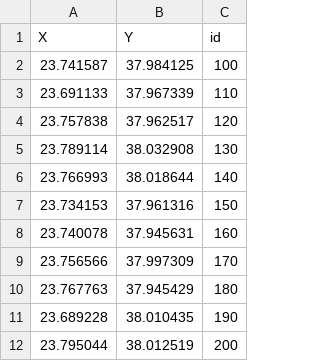
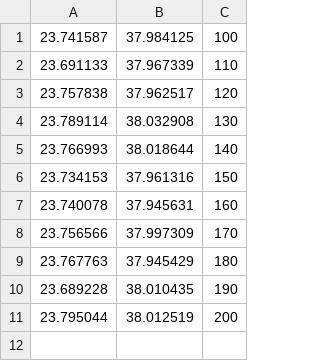
Before and after one commit to MaryP111/NTUA-AI, a CSV file: lab1/data/taxis.csv, drawn as a sheet.

Commit message:
Remove first line of data

```diff
--- a/lab1/data/taxis.csv
+++ b/lab1/data/taxis.csv
@@ -1,2 +1 @@
-X,Y,id
 23.741587,37.984125,100
```
Also changed, not shown: 1 other file.
